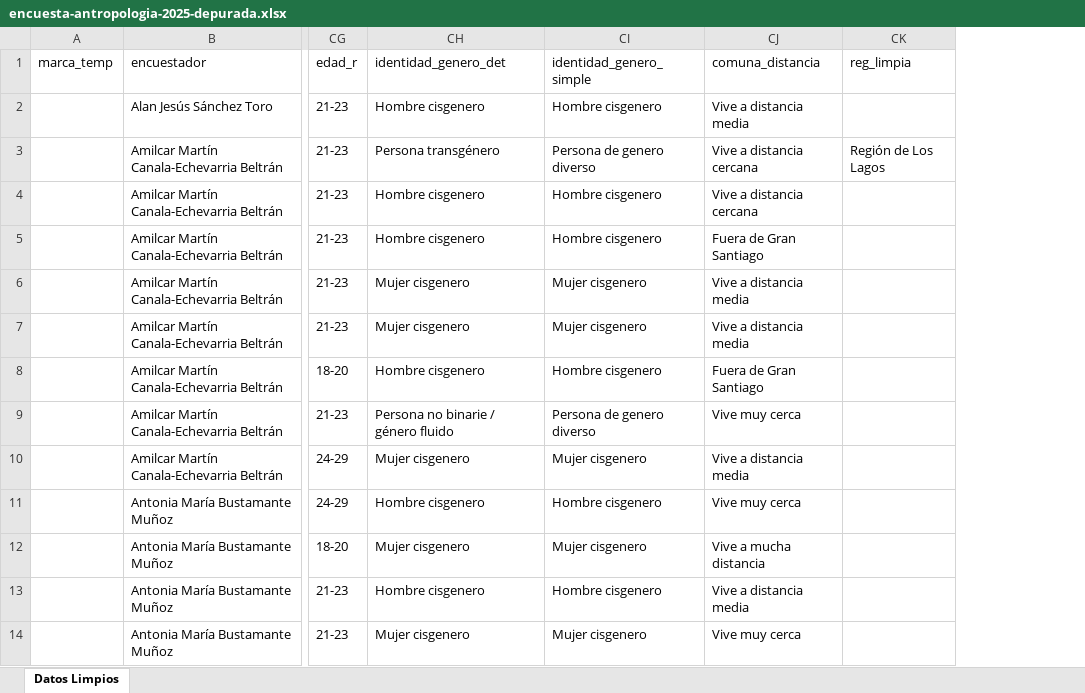
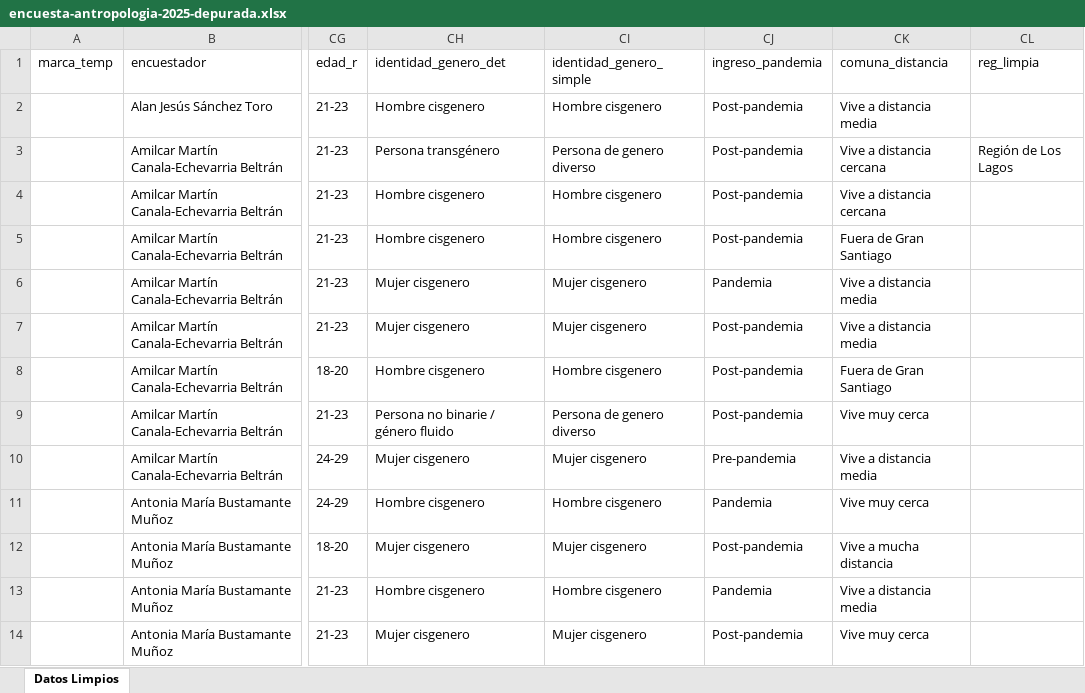
Before and after one commit to sebastianmunozt/encuesta-antropoologia-2025, an Excel workbook: encuesta-antropologia-2025-depurada.xlsx, sheet Datos Limpios, drawn as a sheet; only a part is shown, gaps mark what is left out; values as stored, in another font and other column widths than the file's, no borders; the diff names each change by its address in the sheet, - before the commit and + after, or states it on an @@ line.

```diff
--- a/encuesta-antropologia-2025-depurada.xlsx (sheet Datos Limpios)
+++ b/encuesta-antropologia-2025-depurada.xlsx (sheet Datos Limpios)
+column CJ (ingreso_pandemia), rows 2-14: Post-pandemia | Post-pandemia | Post-pandemia | Post-pandemia | Pandemia | Post-pandemia | Post-pandemia | Post-pandemia | Pre-pandemia | Pandemia | Post-pandemia | Pandemia | Post-pandemia
```
Also changed, not shown: encuesta-antropologia-2025-depurada_p.xlsx, 1 other file.
